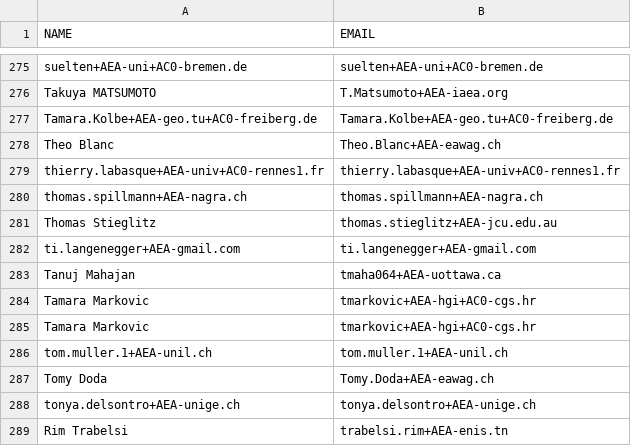
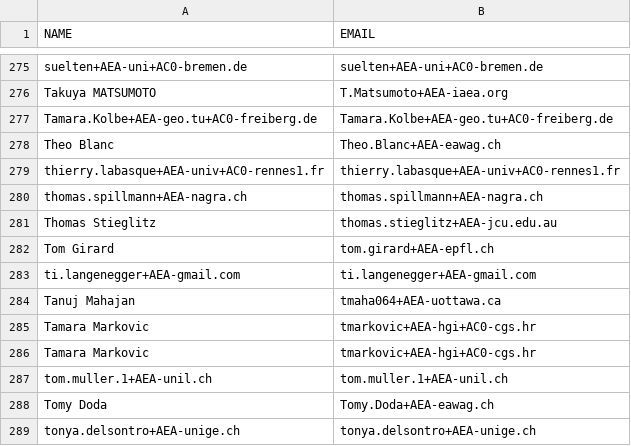
Before and after one commit to miniruedi/symposium_orga, a CSV file: 2025/emails_list_miniRUEDI_Symposium_2025.csv, drawn as a sheet; only a part is shown, gaps mark what is left out; the shorter side is filled out with more unchanged rows.

Commit message:
add tom girard

```diff
--- a/2025/emails_list_miniRUEDI_Symposium_2025.csv
+++ b/2025/emails_list_miniRUEDI_Symposium_2025.csv
@@ -281,2 +281,3 @@ thomas.spillmann+AEA-nagra.ch,thomas.spillmann+AEA-nagra.ch
 Thomas Stieglitz,thomas.stieglitz+AEA-jcu.edu.au
+Tom Girard,tom.girard+AEA-epfl.ch
 ti.langenegger+AEA-gmail.com,ti.langenegger+AEA-gmail.com
```
